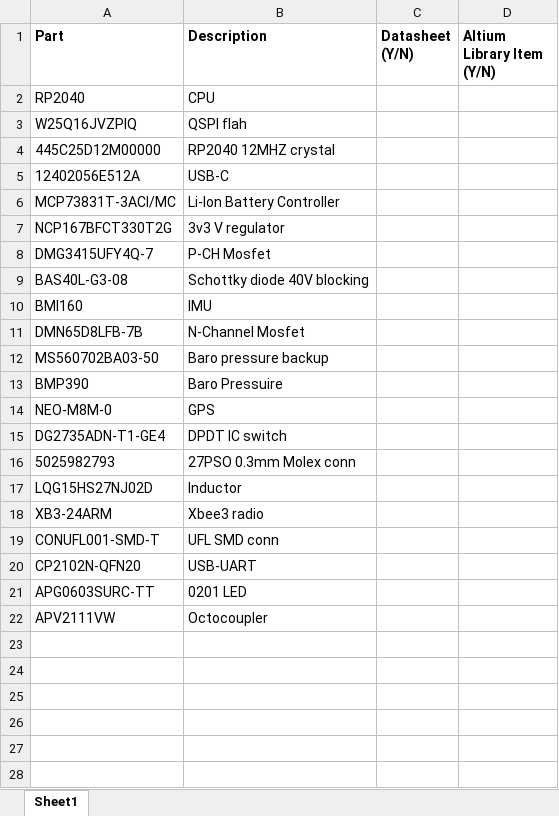
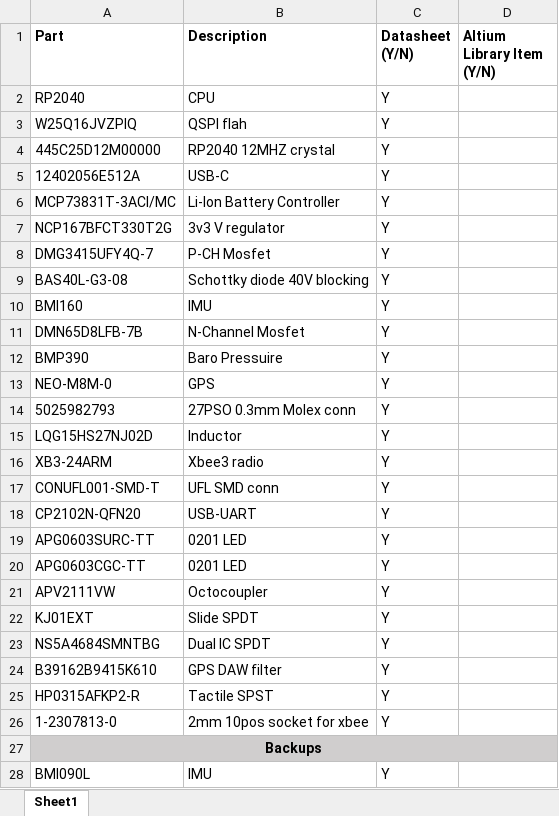
Before and after one commit to liamherlihy/pleaseGoUp, an Excel workbook: Altium Part to Make.xlsx, sheet Sheet1, drawn as a sheet; only a part is shown; values as stored, in another font and other column widths than the file's, no borders; removed rows and columns are numbered as before the commit, all else as after; the diff covers the shown part only; the diff names each change by its address in the sheet, - before the commit and + after, or states it on an @@ line.

Commit message:
updated parts list to match PCB. Added tactile SPDT details fo boot mode

```diff
--- a/Altium Part to Make.xlsx (sheet Sheet1)
+++ b/Altium Part to Make.xlsx (sheet Sheet1)
-C2:C11 (Datasheet (Y/N)): (empty)
+C2:C11 (Datasheet (Y/N)): Y
-row 12: MS560702BA03-50 | Baro pressure backup
-C12:C13 (Datasheet (Y/N)): (empty)
+C12:C13 (Datasheet (Y/N)): Y
-row 15: DG2735ADN-T1-GE4 | DPDT IC switch
-C14:C19 (Datasheet (Y/N)): (empty)
+C14:C19 (Datasheet (Y/N)): Y
+row 20: APG0603CGC-TT | 0201 LED | Y
-C21 (Datasheet (Y/N)): (empty)
+C21 (Datasheet (Y/N)): Y
+row 22: KJ01EXT | Slide SPDT | Y
+row 23: NS5A4684SMNTBG | Dual IC SPDT | Y
+row 24: B39162B9415K610 | GPS DAW filter | Y
+row 25: HP0315AFKP2-R | Tactile SPST | Y
+row 26: 1-2307813-0 | 2mm 10pos socket for xbee | Y
+row 27: Backups
+row 28: BMI090L | IMU | Y
```
Also changed, not shown: 6 added rows elsewhere in this sheet, 1 other file.
